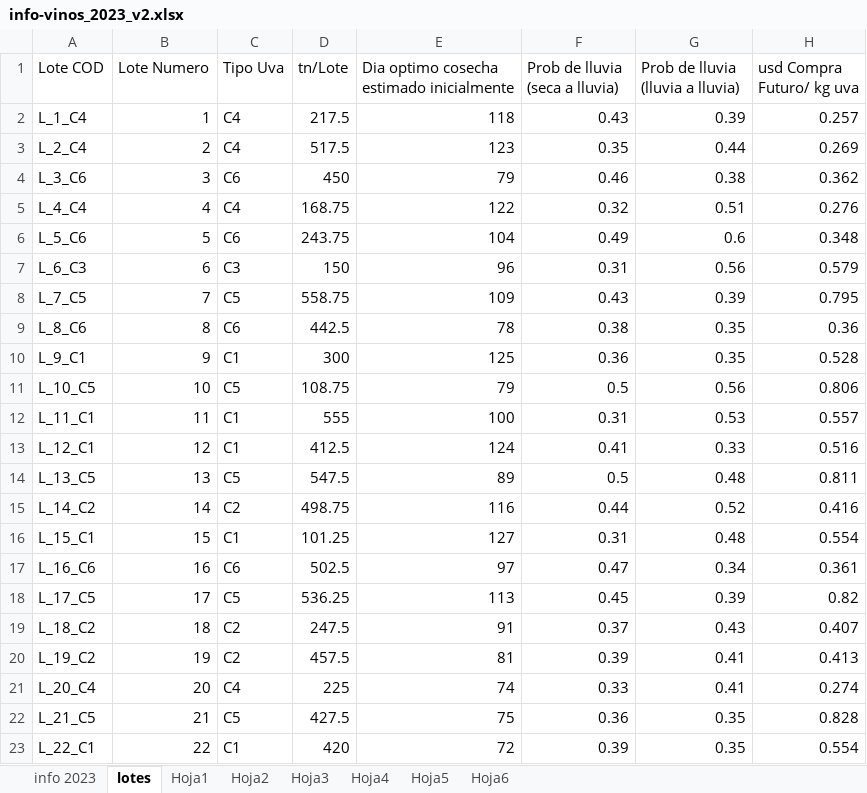
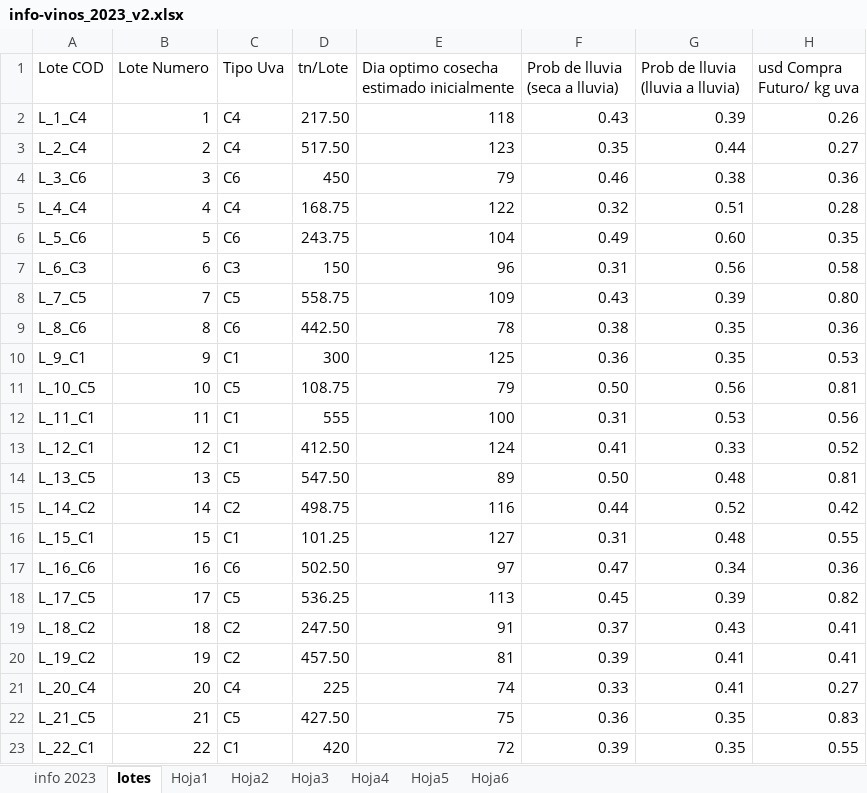
Before and after one commit to Crisiturriaga/Proyecto-capstone, an Excel workbook: info-vinos_2023_v2.xlsx, sheet lotes, drawn as a sheet; only a part is shown; values as stored, in another font and other column widths than the file's, no borders; the diff covers the shown part only; the diff names each change by its address in the sheet, - before the commit and + after, or states it on an @@ line.

```diff
--- a/info-vinos_2023_v2.xlsx (sheet lotes)
+++ b/info-vinos_2023_v2.xlsx (sheet lotes)
-D2 (tn/Lote): 217.5
+D2 (tn/Lote): 217.50
-H2 (usd Compra Futuro/ kg uva): 0.257
+H2 (usd Compra Futuro/ kg uva): 0.26
-D3 (tn/Lote): 517.5
+D3 (tn/Lote): 517.50
-H3 (usd Compra Futuro/ kg uva): 0.269
+H3 (usd Compra Futuro/ kg uva): 0.27
-H4 (usd Compra Futuro/ kg uva): 0.362
+H4 (usd Compra Futuro/ kg uva): 0.36
-H5 (usd Compra Futuro/ kg uva): 0.276
+H5 (usd Compra Futuro/ kg uva): 0.28
-G6 (Prob de lluvia (lluvia a lluvia)): 0.6
+G6 (Prob de lluvia (lluvia a lluvia)): 0.60
-H6 (usd Compra Futuro/ kg uva): 0.348
+H6 (usd Compra Futuro/ kg uva): 0.35
-H7 (usd Compra Futuro/ kg uva): 0.579
+H7 (usd Compra Futuro/ kg uva): 0.58
-H8 (usd Compra Futuro/ kg uva): 0.795
+H8 (usd Compra Futuro/ kg uva): 0.80
-D9 (tn/Lote): 442.5
+D9 (tn/Lote): 442.50
-H10 (usd Compra Futuro/ kg uva): 0.528
+H10 (usd Compra Futuro/ kg uva): 0.53
-F11 (Prob de lluvia (seca a lluvia)): 0.5
+F11 (Prob de lluvia (seca a lluvia)): 0.50
-H11 (usd Compra Futuro/ kg uva): 0.806
+H11 (usd Compra Futuro/ kg uva): 0.81
-H12 (usd Compra Futuro/ kg uva): 0.557
+H12 (usd Compra Futuro/ kg uva): 0.56
-D13 (tn/Lote): 412.5
+D13 (tn/Lote): 412.50
-H13 (usd Compra Futuro/ kg uva): 0.516
+H13 (usd Compra Futuro/ kg uva): 0.52
-D14 (tn/Lote): 547.5
+D14 (tn/Lote): 547.50
-F14 (Prob de lluvia (seca a lluvia)): 0.5
+F14 (Prob de lluvia (seca a lluvia)): 0.50
-H14 (usd Compra Futuro/ kg uva): 0.811
+H14 (usd Compra Futuro/ kg uva): 0.81
-H15 (usd Compra Futuro/ kg uva): 0.416
+H15 (usd Compra Futuro/ kg uva): 0.42
-H16 (usd Compra Futuro/ kg uva): 0.554
+H16 (usd Compra Futuro/ kg uva): 0.55
-D17 (tn/Lote): 502.5
+D17 (tn/Lote): 502.50
-H17 (usd Compra Futuro/ kg uva): 0.361
+H17 (usd Compra Futuro/ kg uva): 0.36
-D19 (tn/Lote): 247.5
+D19 (tn/Lote): 247.50
-H19 (usd Compra Futuro/ kg uva): 0.407
+H19 (usd Compra Futuro/ kg uva): 0.41
-D20 (tn/Lote): 457.5
+D20 (tn/Lote): 457.50
-H20 (usd Compra Futuro/ kg uva): 0.413
+H20 (usd Compra Futuro/ kg uva): 0.41
-H21 (usd Compra Futuro/ kg uva): 0.274
+H21 (usd Compra Futuro/ kg uva): 0.27
-D22 (tn/Lote): 427.5
+D22 (tn/Lote): 427.50
-H22 (usd Compra Futuro/ kg uva): 0.828
+H22 (usd Compra Futuro/ kg uva): 0.83
-H23 (usd Compra Futuro/ kg uva): 0.554
+H23 (usd Compra Futuro/ kg uva): 0.55
```
Also changed, not shown: 391 edited cells elsewhere in this sheet, sheet info 2023, sheet Hoja4, sheet Hoja6, sheet Hoja2, sheet Hoja1, sheet Hoja5, 1 more sheet, 1 other file.
